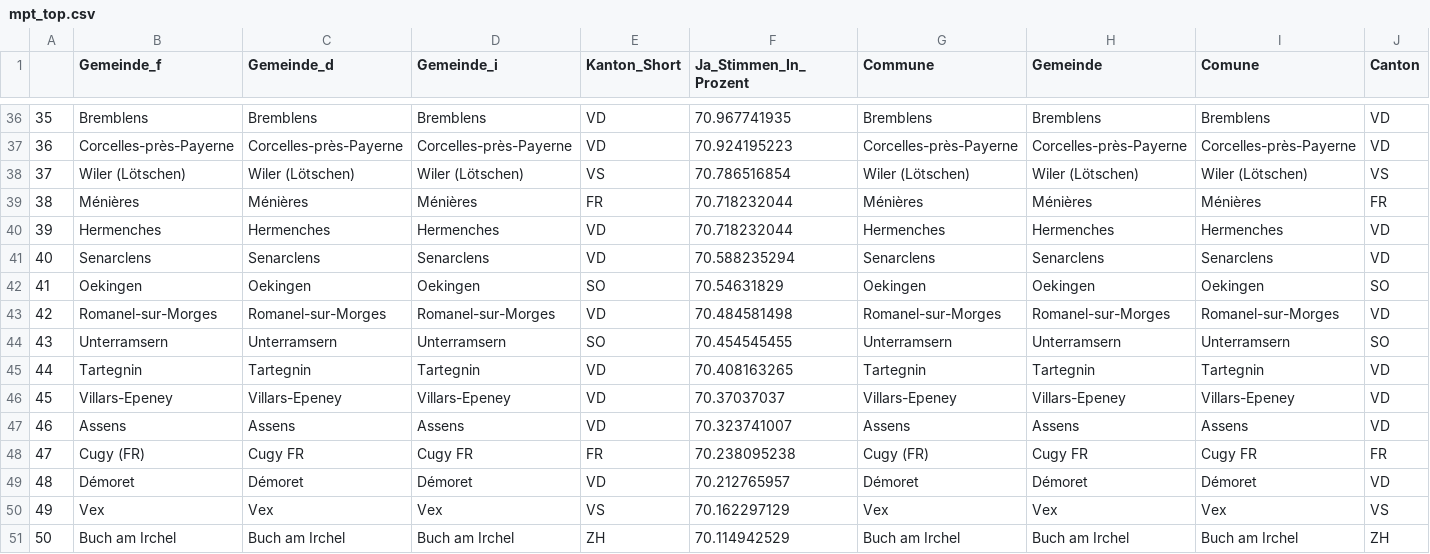
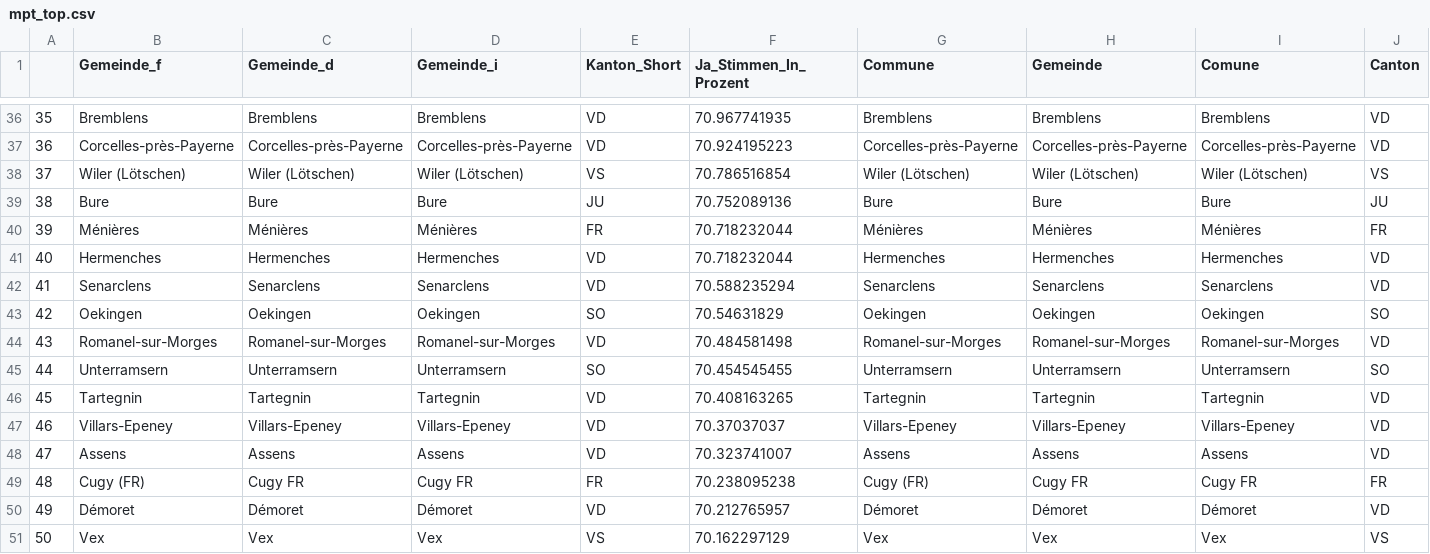
Before and after one commit to awp-finanznachrichten/lena_juni2021, a CSV file: Tableaux/mpt_top.csv, drawn as a sheet; only a part is shown, gaps mark what is left out; removed rows and columns are numbered as before the commit, all else as after; rows hold the shown columns only; the diff names each change by its address in the sheet, - before the commit and + after, or states it on an @@ line.

```diff
--- a/Tableaux/mpt_top.csv
+++ b/Tableaux/mpt_top.csv
+row 39: 38 | Bure | Bure | Bure | JU | 70.752089136 | Bure | Bure | Bure | JU
@@ column A renumbered between rows 40 and 51 @@
-row 51: 50 | Buch am Irchel | Buch am Irchel | Buch am Irchel | ZH | 70.114942529 | Buch am Irchel | Buch am Irchel | Buch am Irchel | ZH
```
Also changed, not shown: Tableaux/co2_top.csv, Tableaux/covid_top.csv, 7 other files.
